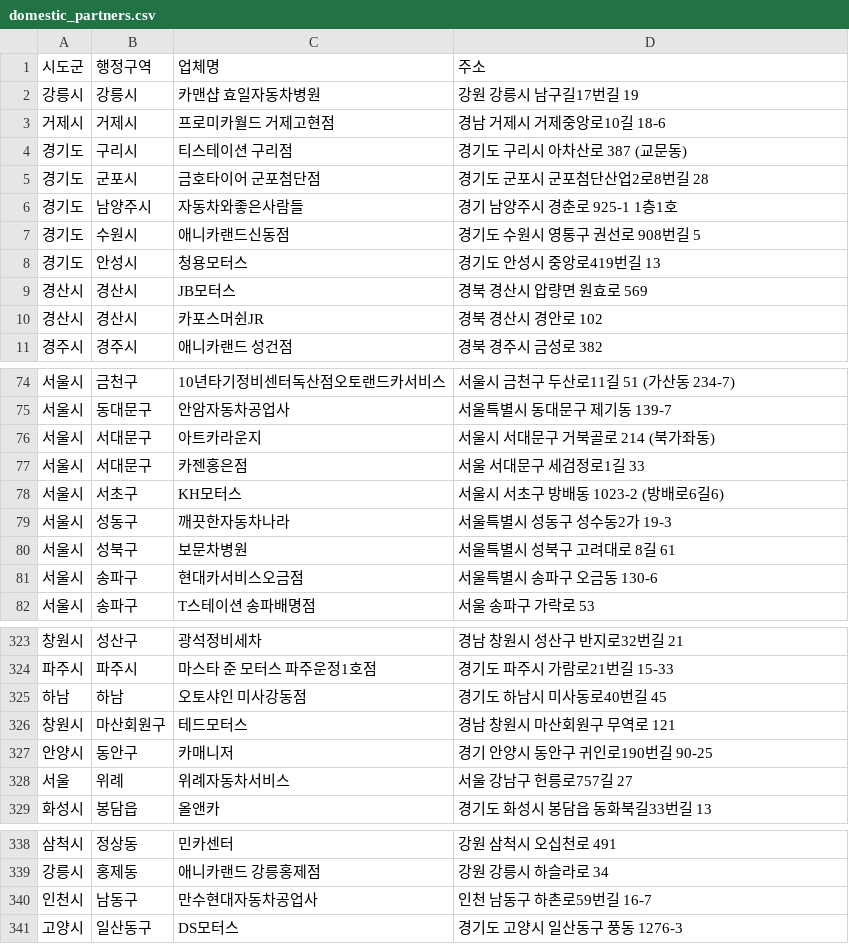
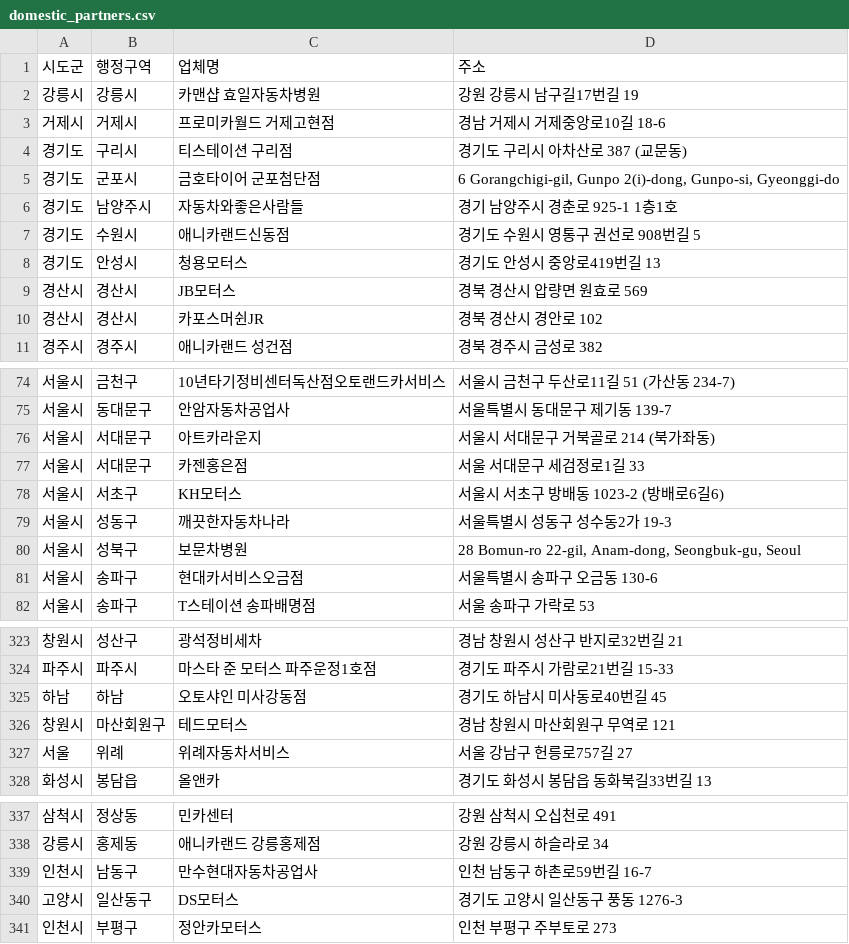
Before and after one commit to dongdong-e/domestic_partners, a CSV file: domestic_partners.csv, drawn as a sheet; only a part is shown, gaps mark what is left out.

Commit message:
updated lists
updated lists

```diff
--- a/domestic_partners.csv
+++ b/domestic_partners.csv
@@ -4,3 +4,3 @@
 경기도,구리시,티스테이션 구리점,경기도 구리시 아차산로 387 (교문동)
-경기도,군포시,금호타이어 군포첨단점,경기도 군포시 군포첨단산업2로8번길 28
+경기도,군포시,금호타이어 군포첨단점,"6 Gorangchigi-gil, Gunpo 2(i)-dong, Gunpo-si, Gyeonggi-do"
 경기도,남양주시,자동차와좋은사람들,경기 남양주시 경춘로 925-1 1층1호
@@ -79,3 +79,3 @@
 서울시,성동구,깨끗한자동차나라,서울특별시 성동구 성수동2가 19-3
-서울시,성북구,보문차병원,서울특별시 성북구 고려대로 8길 61
+서울시,성북구,보문차병원,"28 Bomun-ro 22-gil, Anam-dong, Seongbuk-gu, Seoul"
 서울시,송파구,현대카서비스오금점,서울특별시 송파구 오금동 130-6
@@ -326,3 +326,2 @@
 창원시,마산회원구,테드모터스,경남 창원시 마산회원구 무역로 121
-안양시,동안구,카매니저,경기 안양시 동안구 귀인로190번길 90-25
 서울,위례,위례자동차서비스,서울 강남구 헌릉로757길 27
@@ -341 +340,2 @@
 고양시,일산동구,DS모터스,경기도 고양시 일산동구 풍동 1276-3
+인천시,부평구,정안카모터스,인천 부평구 주부토로 273
```
Also changed, not shown: 2 other files.
